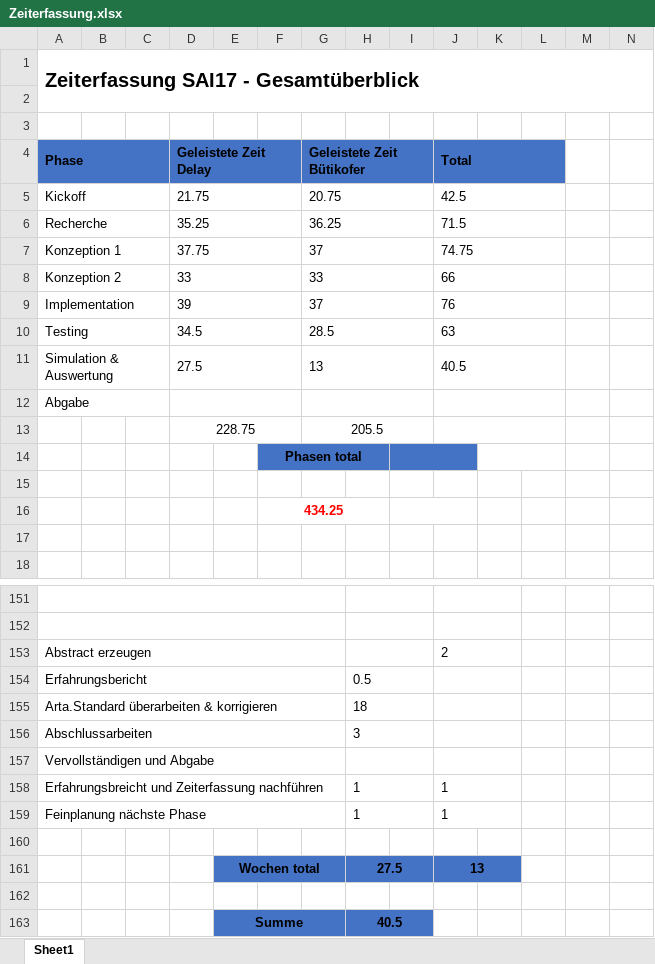
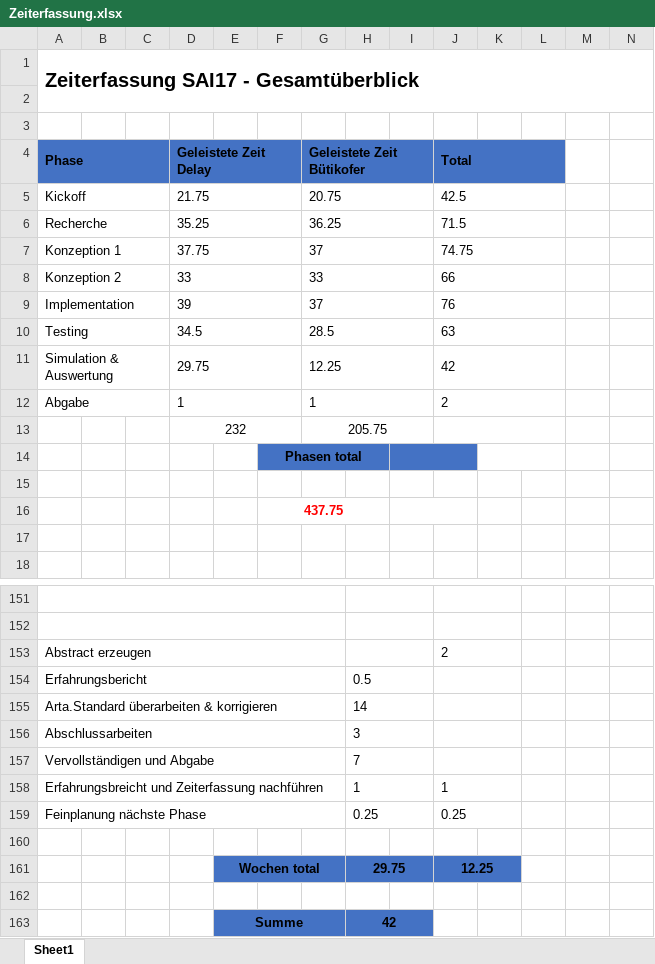
Before and after one commit to lulzzz/Semesterarbeit-HS-2017-2018, an Excel workbook: 01_Projektmanagement/Zeiterfassung.xlsx, sheet Sheet1, drawn as a sheet; only a part is shown, gaps mark what is left out; values as stored, in another font and other column widths than the file's, no borders; charts and pictures not drawn; removed rows and columns are numbered as before the commit, all else as after; rows hold the shown columns only; the diff names each change by its address in the sheet, - before the commit and + after, or states it on an @@ line.

Commit message:
Zeiterfassung nachgeführt

```diff
--- a/01_Projektmanagement/Zeiterfassung.xlsx (sheet Sheet1)
+++ b/01_Projektmanagement/Zeiterfassung.xlsx (sheet Sheet1)
-row 11: Simulation & Auswertung |  |  | 27.5 |  |  | 13 |  |  | 40.5
-row 12: Abgabe
-row 13:  |  |  | 228.75 |  |  | 205.5
+row 11: Simulation & Auswertung |  |  | 29.75 |  |  | 12.25 |  |  | 42
+row 12: Abgabe |  |  | 1 |  |  | 1 |  |  | 2
+row 13:  |  |  | 232 |  |  | 205.75
-F16: 434.25
+F16: 437.75
-H155: 18
+H155: 14
-H157: (empty)
+H157: 7
-H159: 1
+H159: 0.25
-J159 (Total): 1
+J159 (Total): 0.25
-H161: 27.5
+H161: 29.75
-J161 (Total): 13
+J161 (Total): 12.25
-H163: 40.5
+H163: 42
```
Also changed, not shown: charts or pictures.
